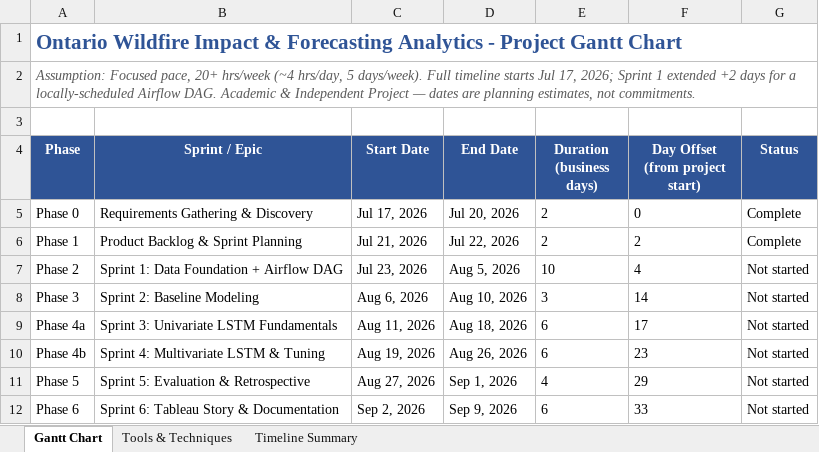
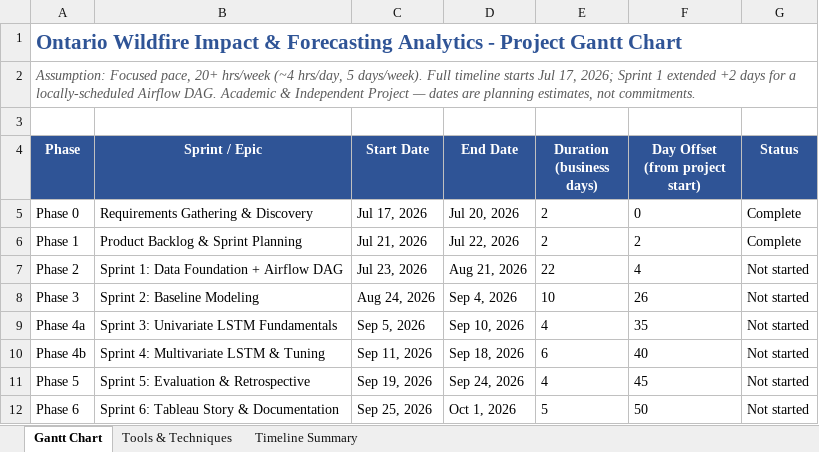
Before and after one commit to Batool-Altarawneh/ontario-wildfire-impact-forecasting, an Excel workbook: docs/gantt_chart.xlsx, sheet Gantt Chart, drawn as a sheet; values as stored, in another font and other column widths than the file's, no borders; charts and pictures and conditional formats not drawn; the diff names each change by its address in the sheet, - before the commit and + after, or states it on an @@ line.

Commit message:
Extend Sprint 1 timeline and move Airflow DAG to Sprint 2 (Decision 6)

```diff
--- a/docs/gantt_chart.xlsx (sheet Gantt Chart)
+++ b/docs/gantt_chart.xlsx (sheet Gantt Chart)
-D7 (End Date): Aug 5, 2026
+D7 (End Date): Aug 21, 2026
-E7 (Duration (business days)): 10
+E7 (Duration (business days)): 22
-C8 (Start Date): Aug 6, 2026
+C8 (Start Date): Aug 24, 2026
-D8 (End Date): Aug 10, 2026
+D8 (End Date): Sep 4, 2026
-E8 (Duration (business days)): 3
+E8 (Duration (business days)): 10
-F8 (Day Offset (from project start)): 14
+F8 (Day Offset (from project start)): 26
-C9 (Start Date): Aug 11, 2026
+C9 (Start Date): Sep 5, 2026
-D9 (End Date): Aug 18, 2026
+D9 (End Date): Sep 10, 2026
-E9 (Duration (business days)): 6
+E9 (Duration (business days)): 4
-F9 (Day Offset (from project start)): 17
+F9 (Day Offset (from project start)): 35
-C10 (Start Date): Aug 19, 2026
+C10 (Start Date): Sep 11, 2026
-D10 (End Date): Aug 26, 2026
+D10 (End Date): Sep 18, 2026
-F10 (Day Offset (from project start)): 23
+F10 (Day Offset (from project start)): 40
-C11 (Start Date): Aug 27, 2026
+C11 (Start Date): Sep 19, 2026
-D11 (End Date): Sep 1, 2026
+D11 (End Date): Sep 24, 2026
-F11 (Day Offset (from project start)): 29
+F11 (Day Offset (from project start)): 45
-C12 (Start Date): Sep 2, 2026
+C12 (Start Date): Sep 25, 2026
-D12 (End Date): Sep 9, 2026
+D12 (End Date): Oct 1, 2026
-E12 (Duration (business days)): 6
+E12 (Duration (business days)): 5
-F12 (Day Offset (from project start)): 33
+F12 (Day Offset (from project start)): 50
```
Also changed, not shown: charts or pictures, 1 other file.
